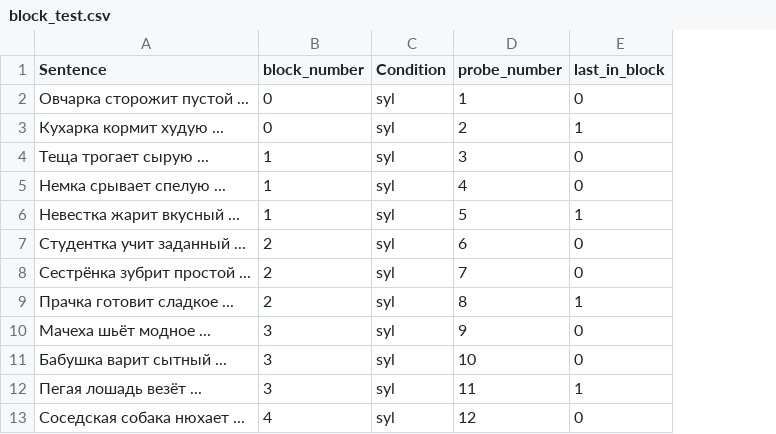
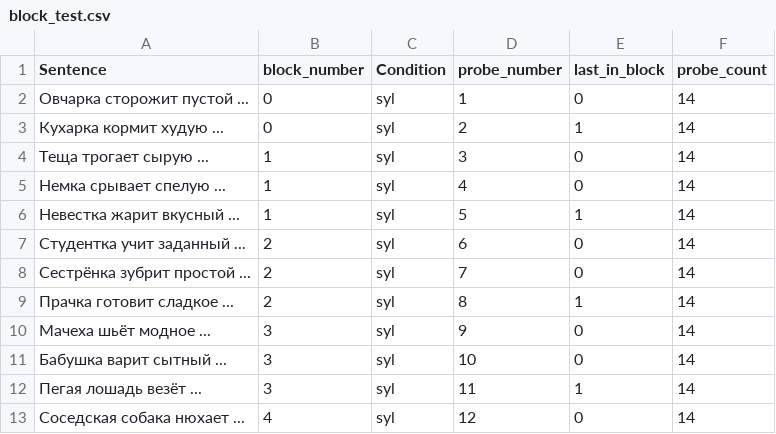
Before and after one commit to KatyaTulit/LanguageLocalizer, a CSV file: localizer/static/localizer/csv/block_test.csv, drawn as a sheet; only a part is shown; the diff names each change by its address in the sheet, - before the commit and + after, or states it on an @@ line.

```diff
--- a/localizer/static/localizer/csv/block_test.csv
+++ b/localizer/static/localizer/csv/block_test.csv
+column F (probe_count), rows 2-13: all 14
```
Also changed, not shown: 6 other files.
